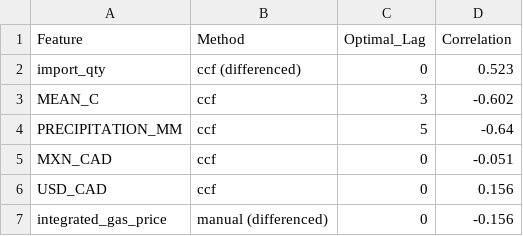
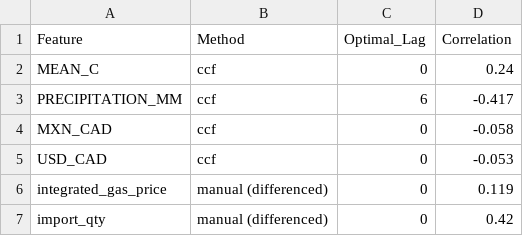
Before and after one commit to laineq/Grocery-Price-Prediction, a CSV file: Feature-Engineering/tomato_lag_results.csv, drawn as a sheet.

```diff
--- a/Feature-Engineering/tomato_lag_results.csv
+++ b/Feature-Engineering/tomato_lag_results.csv
@@ -1,7 +1,7 @@
 Feature,Method,Optimal_Lag,Correlation
-import_qty,ccf (differenced),0,0.523
-MEAN_C,ccf,3,-0.602
-PRECIPITATION_MM,ccf,5,-0.64
-MXN_CAD,ccf,0,-0.051
-USD_CAD,ccf,0,0.156
-integrated_gas_price,manual (differenced),0,-0.156
+MEAN_C,ccf,0,0.24
+PRECIPITATION_MM,ccf,6,-0.417
+MXN_CAD,ccf,0,-0.058
+USD_CAD,ccf,0,-0.053
+integrated_gas_price,manual (differenced),0,0.119
+import_qty,manual (differenced),0,0.42
```
Also changed, not shown: Feature-Engineering/avocado_final_selective_log.csv, Feature-Engineering/avocado_lag_results.csv, 2 other files.
